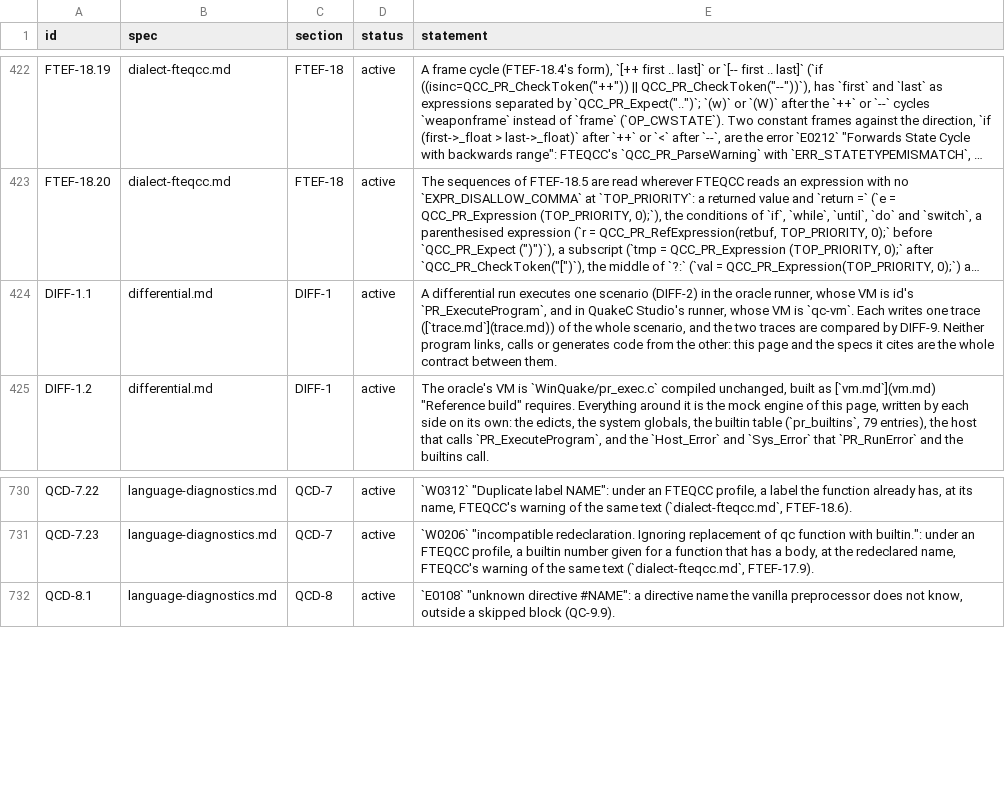
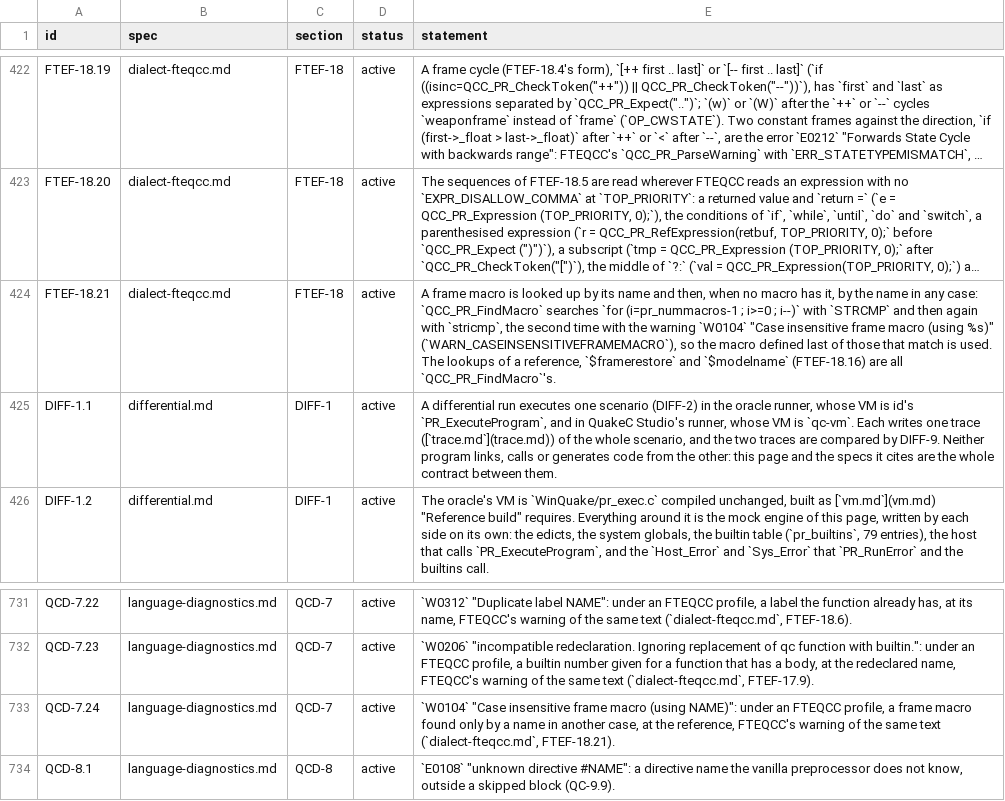
Before and after one commit to quakecstudio/editor, a TSV file: docs/spec/requirements.tsv, drawn as a sheet; only a part is shown, gaps mark what is left out; long unchanged cells end in …; the diff names each change by its address in the sheet, - before the commit and + after, or states it on an @@ line.

Commit message:
feat(preproc): find FTEQCC frame macros in any case, with its warning (#422)
QCC_PR_FindMacro falls back to a case-insensitive search, the last macro
defined first, with "Case insensitive frame macro (using NAME)". The
profile now does the same for references, $framerestore and $modelname.

```diff
--- a/docs/spec/requirements.tsv
+++ b/docs/spec/requirements.tsv
+row 424: FTEF-18.21 | dialect-fteqcc.md | FTEF-18 | active | A frame macro is looked up by its name and then, when no macro has it, by the name in any case: `QCC_PR_FindMacro` searches `for (i=pr_nummacros-1 ; i>=0 ; i--)` with `STRCMP` and then again with `stricmp`, the second time with the warning `W0104` "Case insensitive frame macro (using %s)" (`WARN_CASEINSENSITIVEFRAMEMACRO`), so the macro defined last of those that match is used. The lookups of a reference, `$framerestore` and `$modelname` (FTEF-18.16) are all `QCC_PR_FindMacro`'s.
+row 733: QCD-7.24 | language-diagnostics.md | QCD-7 | active | `W0104` "Case insensitive frame macro (using NAME)": under an FTEQCC profile, a frame macro found only by a name in another case, at the reference, FTEQCC's warning of the same text (`dialect-fteqcc.md`, FTEF-18.21).
```
Also changed, not shown: 5 other files.
